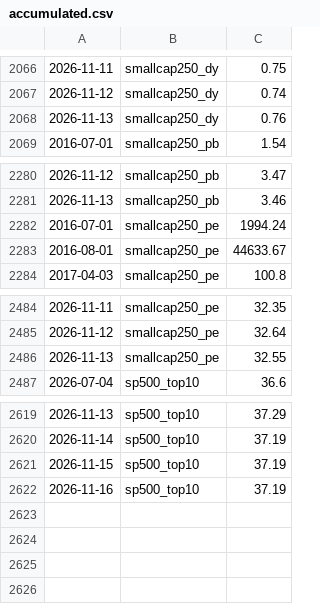
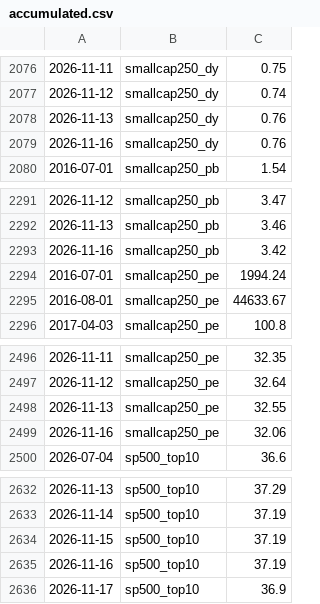
Before and after one commit to mayankkapoor/stock-market-valuations, a CSV file: data/history/accumulated.csv, drawn as a sheet; only a part is shown, gaps mark what is left out; the diff covers the shown part only.

```diff
--- a/data/history/accumulated.csv
+++ b/data/history/accumulated.csv
@@ -2068,2 +2078,3 @@
 2026-11-13,smallcap250_dy,0.76
+2026-11-16,smallcap250_dy,0.76
 2016-07-01,smallcap250_pb,1.54
@@ -2281,2 +2292,3 @@
 2026-11-13,smallcap250_pb,3.46
+2026-11-16,smallcap250_pb,3.42
 2016-07-01,smallcap250_pe,1994.24
@@ -2486,2 +2498,3 @@
 2026-11-13,smallcap250_pe,32.55
+2026-11-16,smallcap250_pe,32.06
 2026-07-04,sp500_top10,36.6
@@ -2622 +2635,2 @@
 2026-11-16,sp500_top10,37.19
+2026-11-17,sp500_top10,36.9
```
Also changed, not shown: 10 added rows elsewhere in this file, 1 other file.
